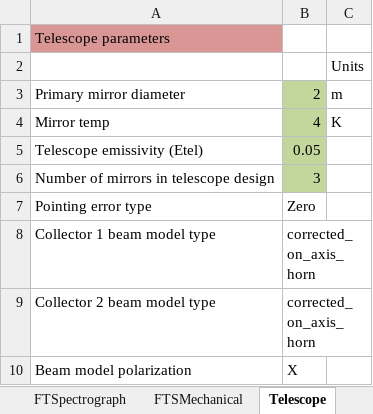
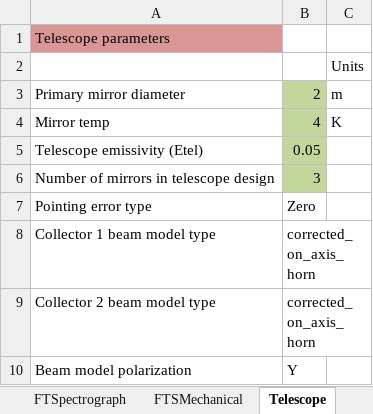
Before and after one commit to handofkwll/fisica, an Excel workbook: excel/FIInS_Instrument_cor3.xlsx, sheet Telescope, drawn as a sheet; values as stored, in another font and other column widths than the file's, no borders; the diff names each change by its address in the sheet, - before the commit and + after, or states it on an @@ line.

Commit message:
Change beam pol to Y

```diff
--- a/excel/FIInS_Instrument_cor3.xlsx (sheet Telescope)
+++ b/excel/FIInS_Instrument_cor3.xlsx (sheet Telescope)
-B10: X
+B10: Y
```
